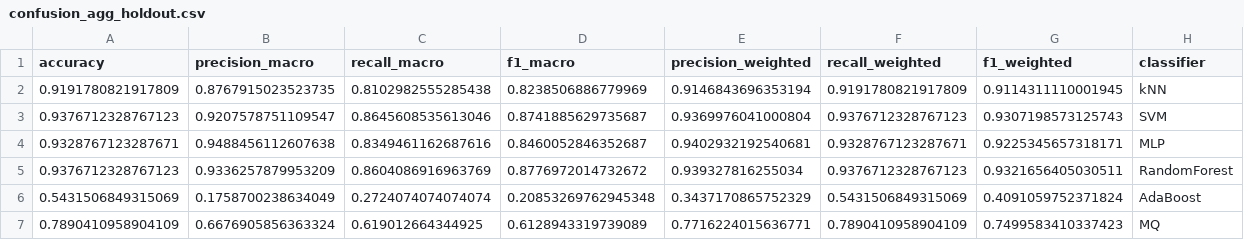
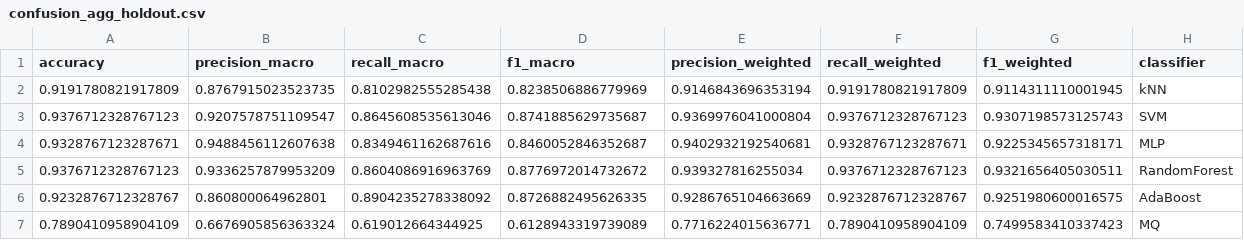
Before and after one commit to Jakson-Almeida/PatternRecognition, a CSV file: paper/classification/results/confusion_agg_holdout.csv, drawn as a sheet; removed rows and columns are numbered as before the commit, all else as after; the diff names each change by its address in the sheet, - before the commit and + after, or states it on an @@ line.

```diff
--- a/paper/classification/results/confusion_agg_holdout.csv
+++ b/paper/classification/results/confusion_agg_holdout.csv
-row 6: 0.5431506849315069 | 0.1758700238634049 | 0.2724074074074074 | 0.20853269762945348 | 0.3437170865752329 | 0.5431506849315069 | 0.4091059752371824 | AdaBoost
+row 6: 0.9232876712328767 | 0.860800064962801 | 0.8904235278338092 | 0.8726882495626335 | 0.9286765104663669 | 0.9232876712328767 | 0.9251980600016575 | AdaBoost
```
Also changed, not shown: paper/classification/results/passo3_fold_metrics.csv, paper/classification/results/passo3_summary.csv, 26 other files.
